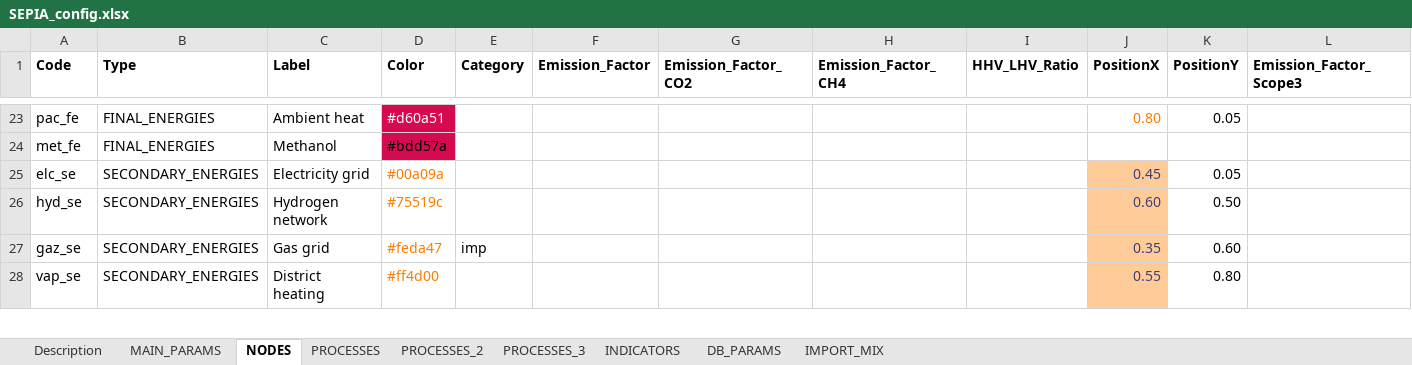
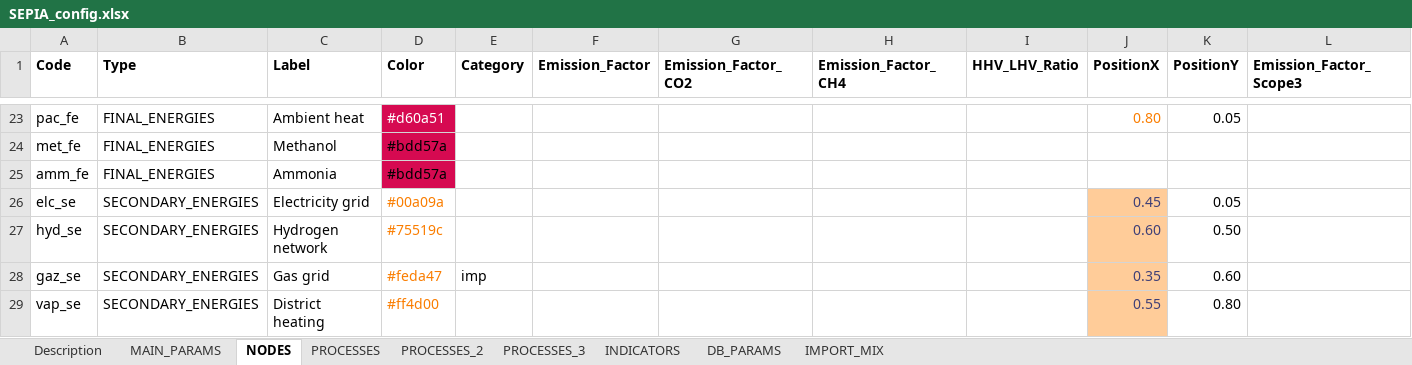
Before and after one commit to UmairTareen/pypsa-eur, an Excel workbook: SEPIA/SEPIA_config.xlsx, sheet NODES, drawn as a sheet; only a part is shown, gaps mark what is left out; values as stored, in another font and other column widths than the file's, no borders; charts and pictures not drawn; rows hold the shown columns only; the diff names each change by its address in the sheet, - before the commit and + after, or states it on an @@ line.

Commit message:
small correction

```diff
--- a/SEPIA/SEPIA_config.xlsx (sheet NODES)
+++ b/SEPIA/SEPIA_config.xlsx (sheet NODES)
+row 25: amm_fe | FINAL_ENERGIES | Ammonia | #bdd57a
```
Also changed, not shown: formulas that keep their value.
